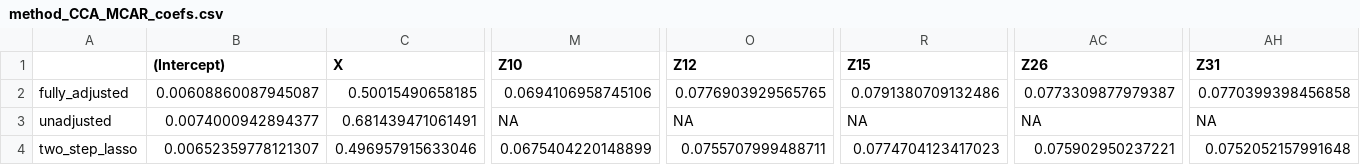
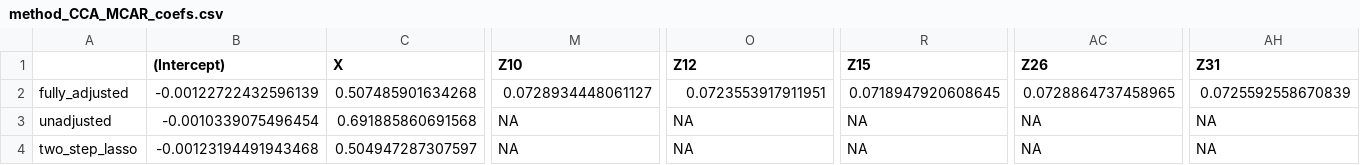
Before and after one commit to RaspberryEmma/Missingness-Sim-Study-Data-Postprocessing, a CSV file: data/scenario_1/method_CCA_MCAR_coefs.csv, drawn as a sheet; only a part is shown, gaps mark what is left out; the diff covers the shown part only; the diff names each change by its address in the sheet, - before the commit and + after, or states it on an @@ line.

```diff
--- a/data/scenario_1/method_CCA_MCAR_coefs.csv
+++ b/data/scenario_1/method_CCA_MCAR_coefs.csv
-B2 ((Intercept)): 0.00608860087945087
+B2 ((Intercept)): -0.00122722432596139
-C2 (X): 0.50015490658185
+C2 (X): 0.507485901634268
-M2 (Z10): 0.0694106958745106
+M2 (Z10): 0.0728934448061127
-O2 (Z12): 0.0776903929565765
+O2 (Z12): 0.0723553917911951
-R2 (Z15): 0.0791380709132486
+R2 (Z15): 0.0718947920608645
-AC2 (Z26): 0.0773309877979387
+AC2 (Z26): 0.0728864737458965
-AH2 (Z31): 0.0770399398456858
+AH2 (Z31): 0.0725592558670839
-B3 ((Intercept)): 0.0074000942894377
+B3 ((Intercept)): -0.0010339075496454
-C3 (X): 0.681439471061491
+C3 (X): 0.691885860691568
-B4 ((Intercept)): 0.00652359778121307
+B4 ((Intercept)): -0.00123194491943468
-C4 (X): 0.496957915633046
+C4 (X): 0.504947287307597
-M4 (Z10): 0.0675404220148899
+M4 (Z10): NA
-O4 (Z12): 0.0755707999488711
+O4 (Z12): NA
-R4 (Z15): 0.0774704123417023
+R4 (Z15): NA
-AC4 (Z26): 0.075902950237221
+AC4 (Z26): NA
-AH4 (Z31): 0.0752052157991648
+AH4 (Z31): NA
```
Also changed, not shown: 63 edited cells elsewhere in this file, data/scenario_1/method_CCA_MNAR_coefs.csv, data/scenario_3/method_across_MI_MNAR_coefs.csv, 46 other files.
